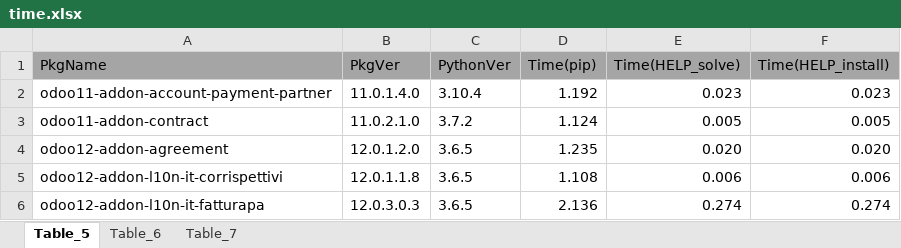
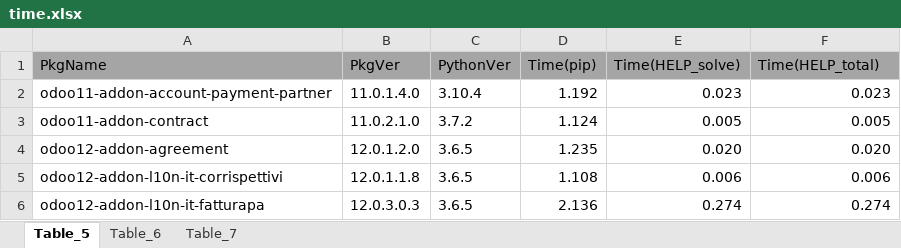
Before and after one commit to NJUJisq/Diagnosis_Install, an Excel workbook: Evaluation of HELP/RQ4_efficiency/time.xlsx, sheet Table_5, drawn as a sheet; only a part is shown; values as stored, in another font and other column widths than the file's, no borders; the diff names each change by its address in the sheet, - before the commit and + after, or states it on an @@ line.

```diff
--- a/Evaluation of HELP/RQ4_efficiency/time.xlsx (sheet Table_5)
+++ b/Evaluation of HELP/RQ4_efficiency/time.xlsx (sheet Table_5)
-F1: Time(HELP_install)
+F1: Time(HELP_total)
```
Also changed, not shown: Evaluation of HELP/RQ3_effectiveness/sampleSet.xlsx, 6 other files.
